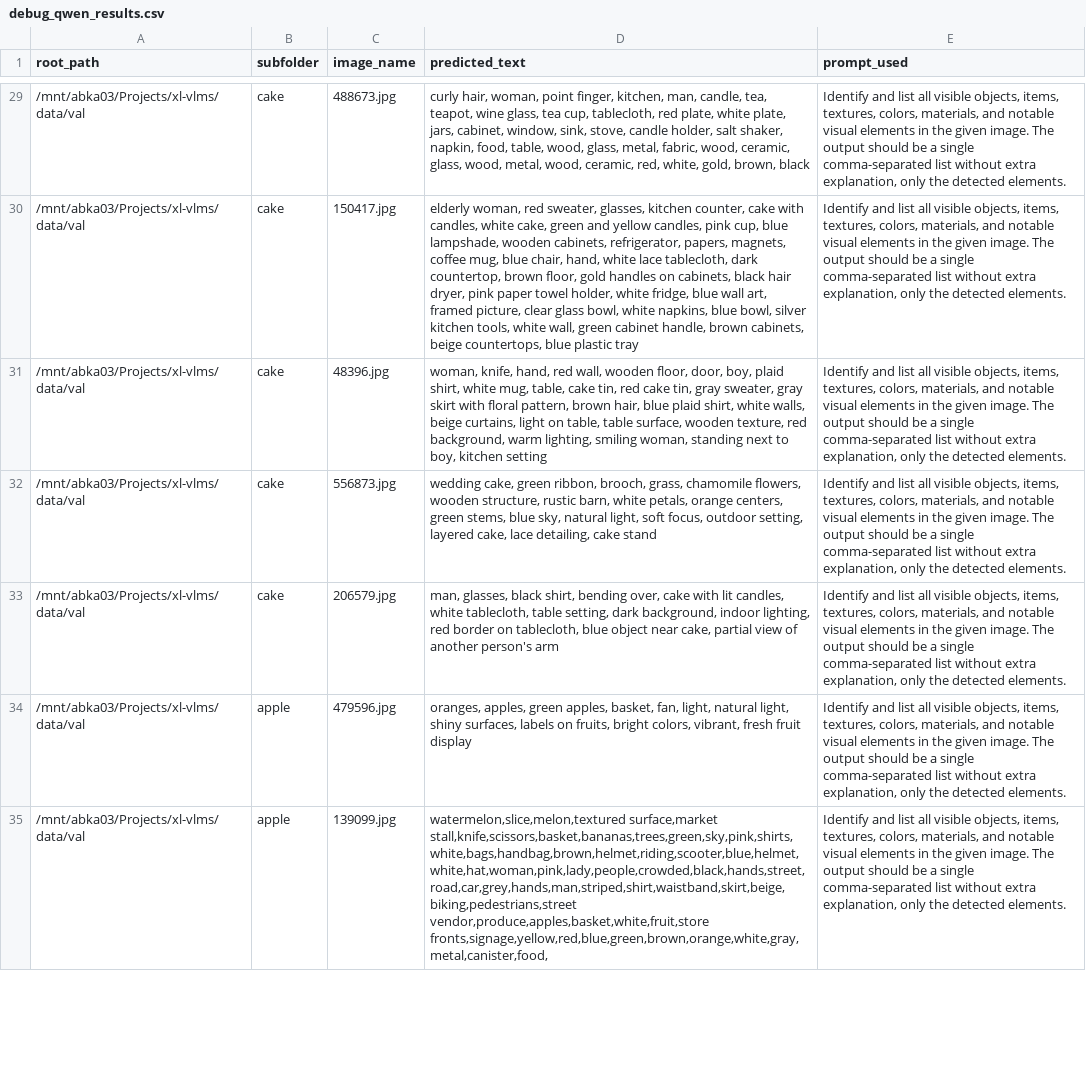
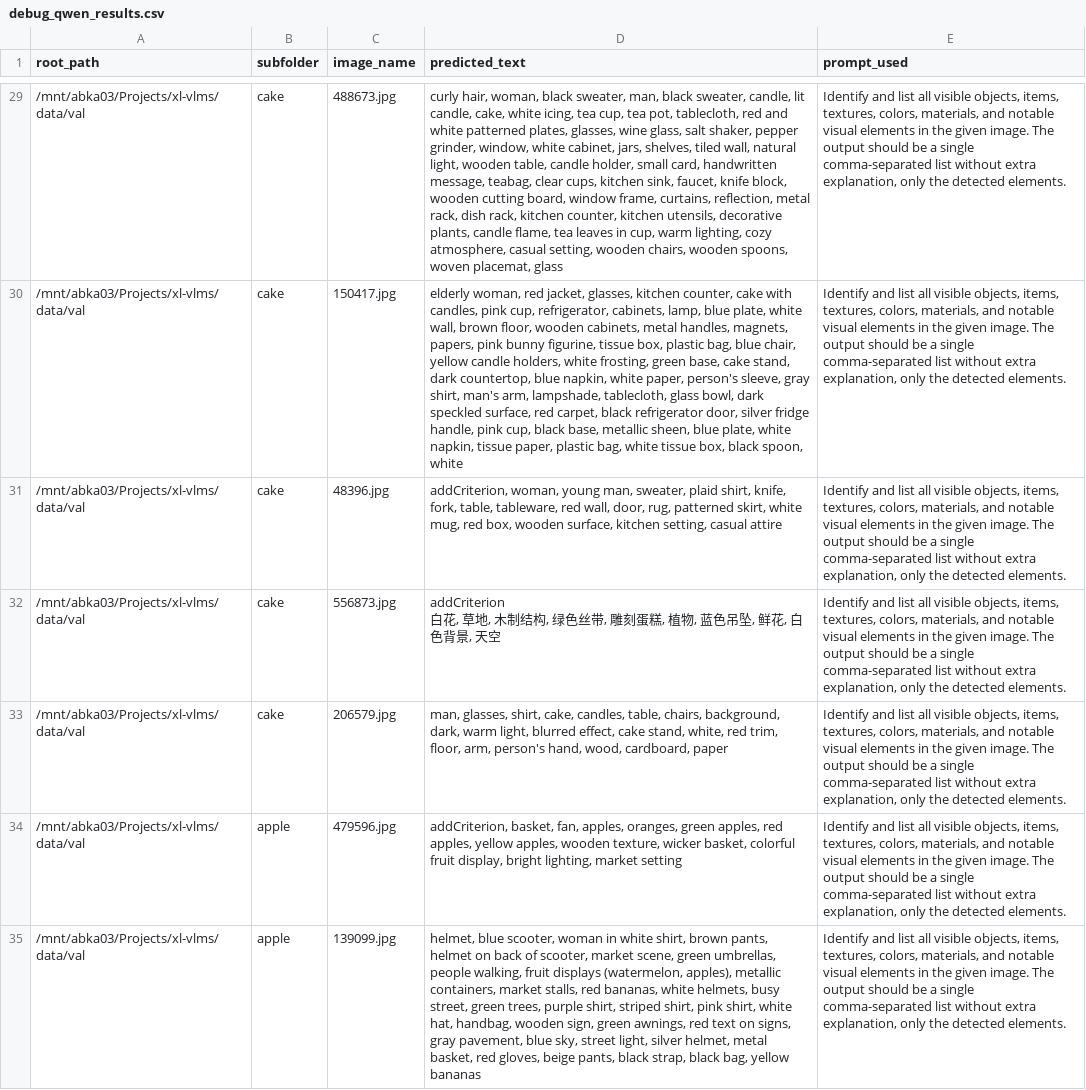
Before and after one commit to Mak-Ta-Reque/xl-vlms, a CSV file: debug_qwen_results.csv, drawn as a sheet; only a part is shown, gaps mark what is left out; ↵ is a line break in a cell; the diff covers the shown part only; the diff names each change by its address in the sheet, - before the commit and + after, or states it on an @@ line.

```diff
--- a/debug_qwen_results.csv
+++ b/debug_qwen_results.csv
-D29 (predicted_text): …hair, woman, point finger, kitchen, man, candle, tea, teapot, wine glass, tea cup, tablecloth, red plate, white plate, jars, cabinet, window, sink, stove, candle holder, salt shaker, napkin, food, table, wood, glass, metal, fabric, wood, ceramic, glass, wood, metal, wood, ceramic, red, white, gold, brown, black
+D29 (predicted_text): …hair, woman, black sweater, man, black sweater, candle, lit candle, cake, white icing, tea cup, tea pot, tablecloth, red and white patterned plates, glasses, wine glass, salt shaker, pepper grinder, window, white cabinet, jars, shelves, tiled wall, natural light, wooden table, candle holder, small card, handwritten message, teabag, clear cups, kitchen sink, faucet, knife block, wooden cutting board, window frame, curtains, reflection, metal rack, dish rack, kitchen counter, kitchen utensils, decorative plants, candle flame, tea leaves in cup, warm lighting, cozy atmosphere, casual setting, wooden chairs, wooden spoons, woven placemat, glass
-D30 (predicted_text): …woman, red sweater, glasses, kitchen counter, cake with candles, white cake, green and yellow candles, pink cup, blue lampshade, wooden cabinets, refrigerator, papers, magnets, coffee mug, blue chair, hand, white lace tablecloth, dark countertop, brown floor, gold handles on cabinets, black hair dryer, pink paper towel holder, white fridge, blue wall art, framed picture, clear glass bowl, white napkins, blue bowl, silver kitchen tools, white wall, green cabinet handle, brown cabinets, beige countertops, blue plastic tray
+D30 (predicted_text): …woman, red jacket, glasses, kitchen counter, cake with candles, pink cup, refrigerator, cabinets, lamp, blue plate, white wall, brown floor, wooden cabinets, metal handles, magnets, papers, pink bunny figurine, tissue box, plastic bag, blue chair, yellow candle holders, white frosting, green base, cake stand, dark countertop, blue napkin, white paper, person's sleeve, gray shirt, man's arm, lampshade, tablecloth, glass bowl, dark speckled surface, red carpet, black refrigerator door, silver fridge handle, pink cup, black base, metallic sheen, blue plate, white napkin, tissue paper, plastic bag, white tissue box, black spoon, white
-D31 (predicted_text): woman, knife, hand, red wall, wooden floor, door, boy, plaid shirt, white mug, table, cake tin, red cake tin, gray sweater, gray skirt with floral pattern, brown hair, blue plaid shirt, white walls, beige curtains, light on table, table surface, wooden texture, red background, warm lighting, smiling woman, standing next to boy, kitchen setting
+D31 (predicted_text): addCriterion, woman, young man, sweater, plaid shirt, knife, fork, table, tableware, red wall, door, rug, patterned skirt, white mug, red box, wooden surface, kitchen setting, casual attire
-D32 (predicted_text): wedding cake, green ribbon, brooch, grass, chamomile flowers, wooden structure, rustic barn, white petals, orange centers, green stems, blue sky, natural light, soft focus, outdoor setting, layered cake, lace detailing, cake stand
+D32 (predicted_text): addCriterion ↵ 白花, 草地, 木制结构, 绿色丝带, 雕刻蛋糕, 植物, 蓝色吊坠, 鲜花, 白色背景, 天空
-D33 (predicted_text): man, glasses, black shirt, bending over, cake with lit candles, white tablecloth, table setting, dark background, indoor lighting, red border on tablecloth, blue object near cake, partial view of another person's arm
+D33 (predicted_text): man, glasses, shirt, cake, candles, table, chairs, background, dark, warm light, blurred effect, cake stand, white, red trim, floor, arm, person's hand, wood, cardboard, paper
-D34 (predicted_text): oranges, apples, green apples, basket, fan, light, natural light, shiny surfaces, labels on fruits, bright colors, vibrant, fresh fruit display
+D34 (predicted_text): addCriterion, basket, fan, apples, oranges, green apples, red apples, yellow apples, wooden texture, wicker basket, colorful fruit display, bright lighting, market setting
-D35 (predicted_text): watermelon,slice,melon,textured surface,market stall,knife,scissors,basket,bananas,trees,green,sky,pink,shirts,white,bags,handbag,brown,helmet,riding,scooter,blue,helmet,white,hat,woman,pink,lady,people,crowded,black,hands,street,road,car,grey,hands,man,striped,shirt,waistband,skirt,beige,biking,pedestrians,street vendor,produce,apples,basket,white,fruit,store fronts,signage,yellow,red,blue,green,brown,orange,white,gray,metal,canister,food,
+D35 (predicted_text): helmet, blue scooter, woman in white shirt, brown pants, helmet on back of scooter, market scene, green umbrellas, people walking, fruit displays (watermelon, apples), metallic containers, market stalls, red bananas, white helmets, busy street, green trees, purple shirt, striped shirt, pink shirt, white hat, handbag, wooden sign, green awnings, red text on signs, gray pavement, blue sky, street light, silver helmet, metal basket, red gloves, beige pants, black strap, black bag, yellow bananas
```
Also changed, not shown: 33 edited cells elsewhere in this file, debug_results.csv, 4 other files.
